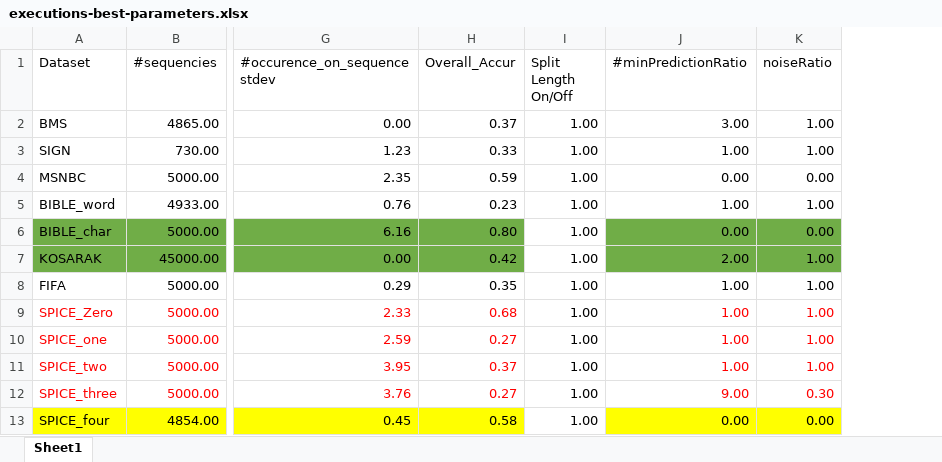
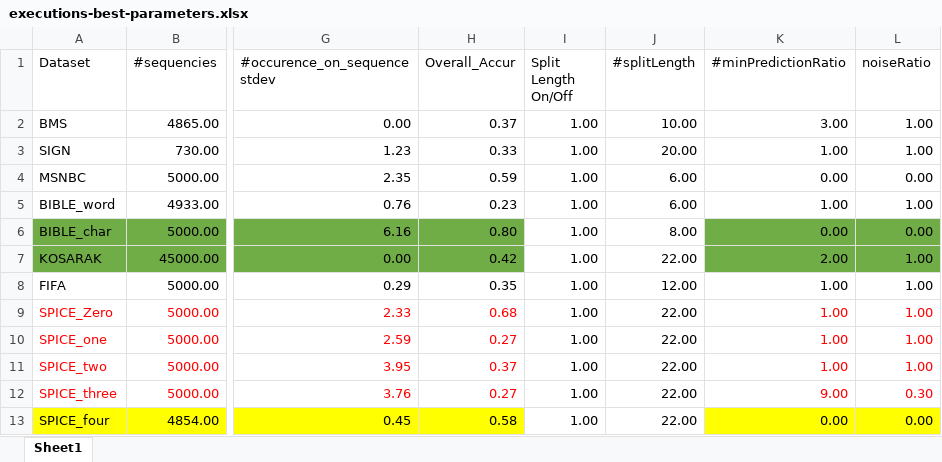
Before and after one commit to rafkt/Predictors_tests, an Excel workbook: executions-best-parameters.xlsx, sheet Sheet1, drawn as a sheet; only a part is shown, gaps mark what is left out; values as stored, in another font and other column widths than the file's, no borders; the diff names each change by its address in the sheet, - before the commit and + after, or states it on an @@ line.

Commit message:
still studying the parameters on excell

```diff
--- a/executions-best-parameters.xlsx (sheet Sheet1)
+++ b/executions-best-parameters.xlsx (sheet Sheet1)
+column J (#splitLength), rows 2-13: 10.00 | 20.00 | 6.00 | 6.00 | 8.00 | 22.00 | 12.00 | 22.00 | 22.00 | 22.00 | 22.00 | 22.00
```
Also changed, not shown: 1 other file.
